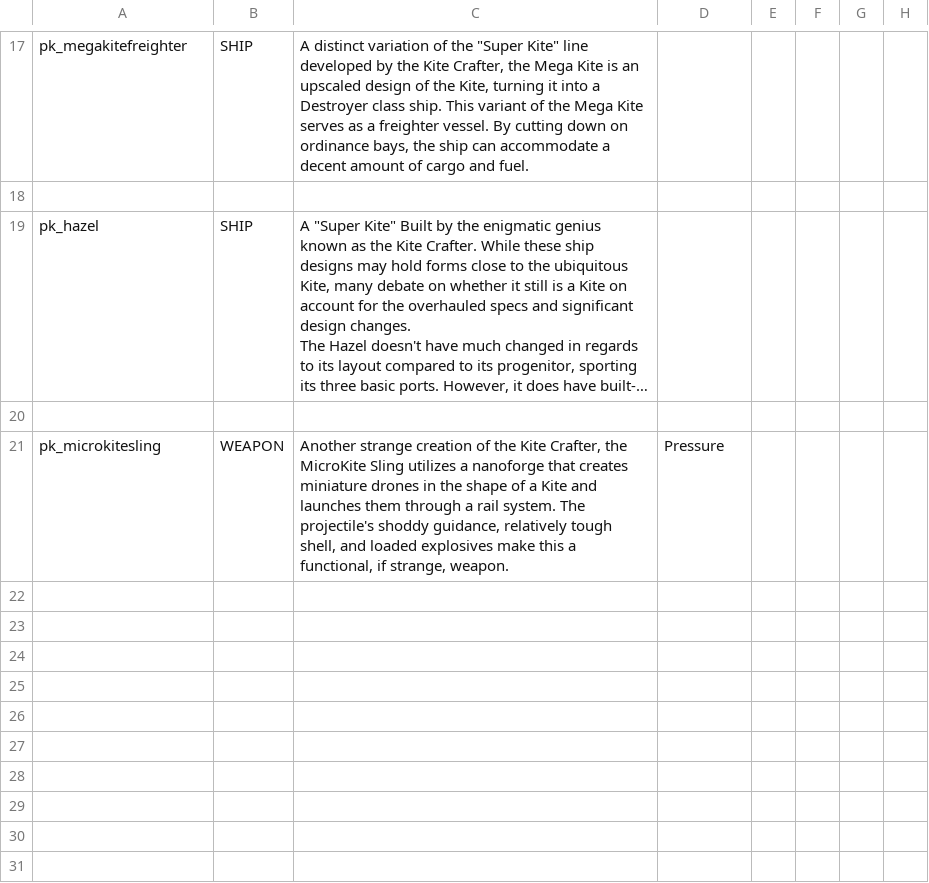
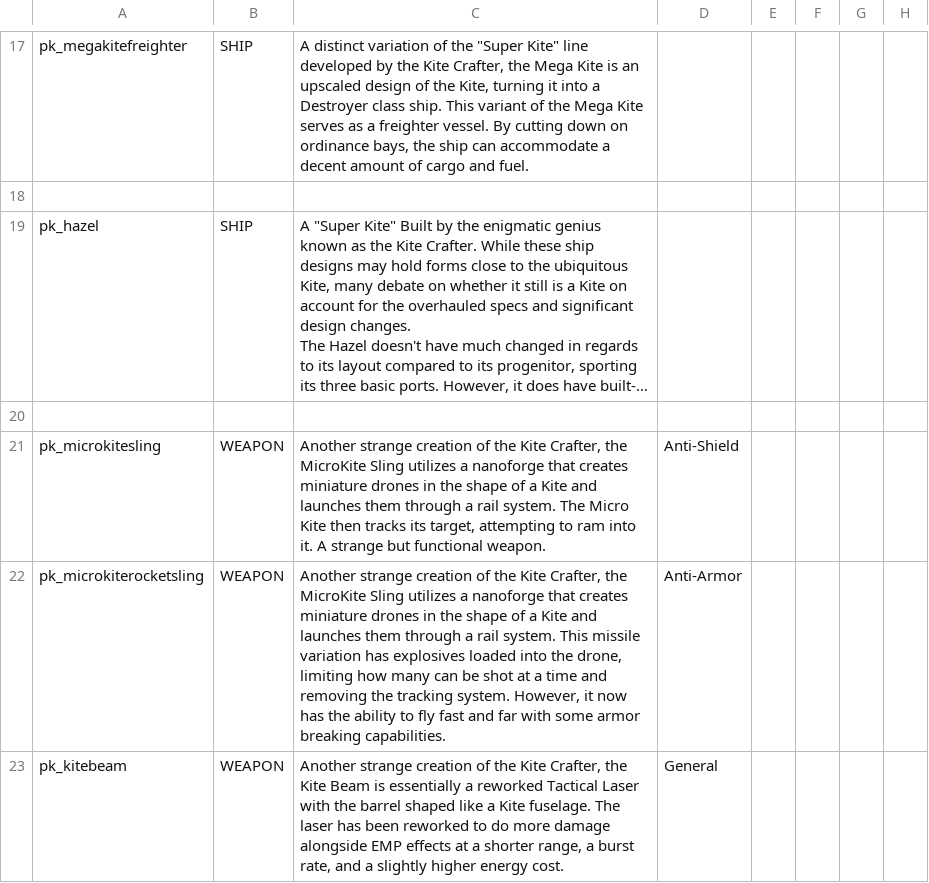
Before and after one commit to InsertSampleText/PrismaticKites, a CSV file: data/strings/descriptions.csv, drawn as a sheet; only a part is shown, gaps mark what is left out; long unchanged cells end in …; the diff names each change by its address in the sheet, - before the commit and + after, or states it on an @@ line.

```diff
--- a/data/strings/descriptions.csv
+++ b/data/strings/descriptions.csv
-C21: …system. The projectile's shoddy guidance, relatively tough shell, and loaded explosives make this a functional, if strange, weapon.
+C21: …system. The Micro Kite then tracks its target, attempting to ram into it. A strange but functional weapon.
-D21: Pressure
+D21: Anti-Shield
+row 22: pk_microkiterocketsling | WEAPON | Another strange creation of the Kite Crafter, the MicroKite Sling utilizes a nanoforge that creates miniature drones in the shape of a Kite and launches them through a rail system. This missile variation has explosives loaded into the drone, limiting how many can be shot at a time and removing the tracking system. However, it now has the ability to fly fast and far with some armor breaking capabilities. | Anti-Armor
+row 23: pk_kitebeam | WEAPON | Another strange creation of the Kite Crafter, the Kite Beam is essentially a reworked Tactical Laser with the barrel shaped like a Kite fuselage. The laser has been reworked to do more damage alongside EMP effects at a shorter range, a burst rate, and a slightly higher energy cost. | General
```
Also changed, not shown: data/hulls/ship_data.csv, data/weapons/weapon_data.csv, 29 other files.
